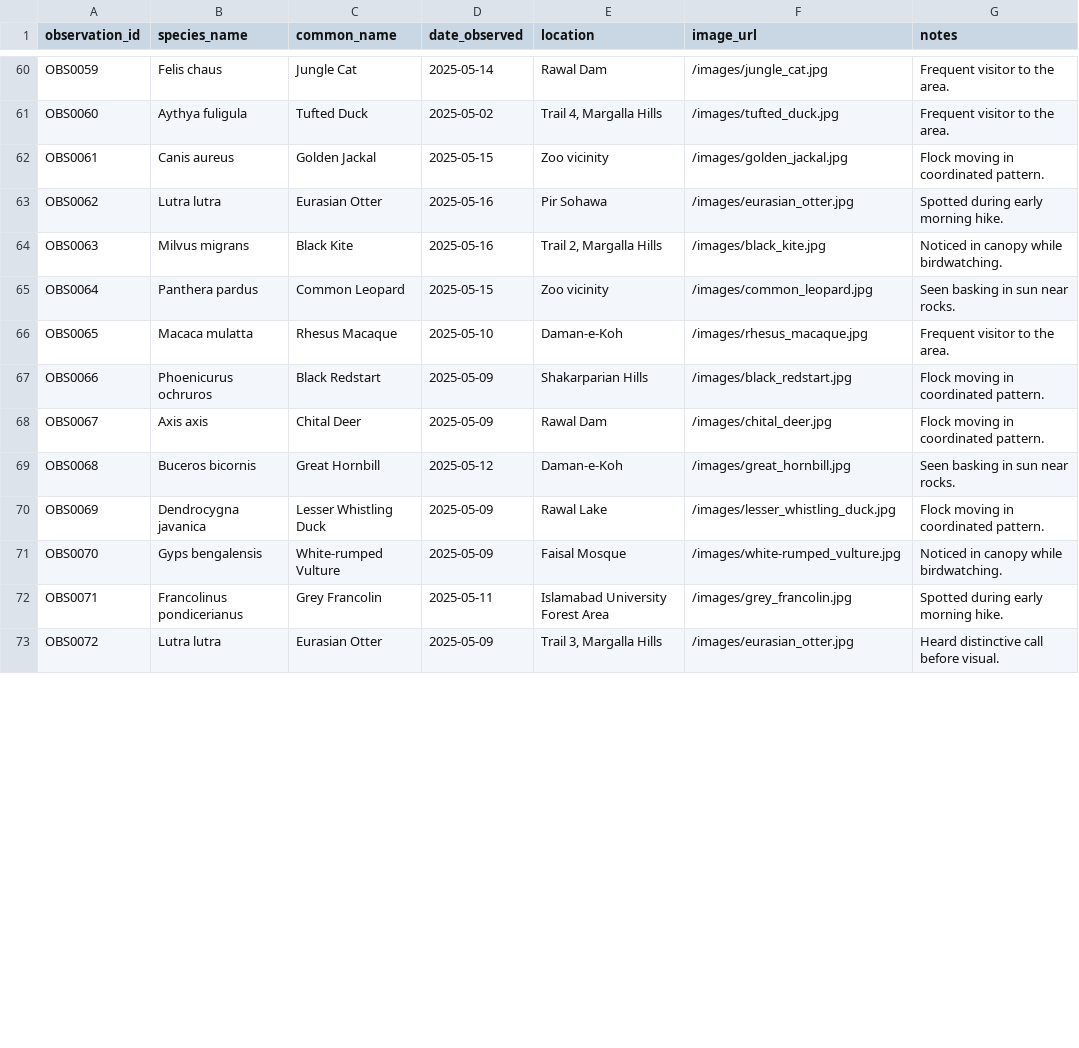
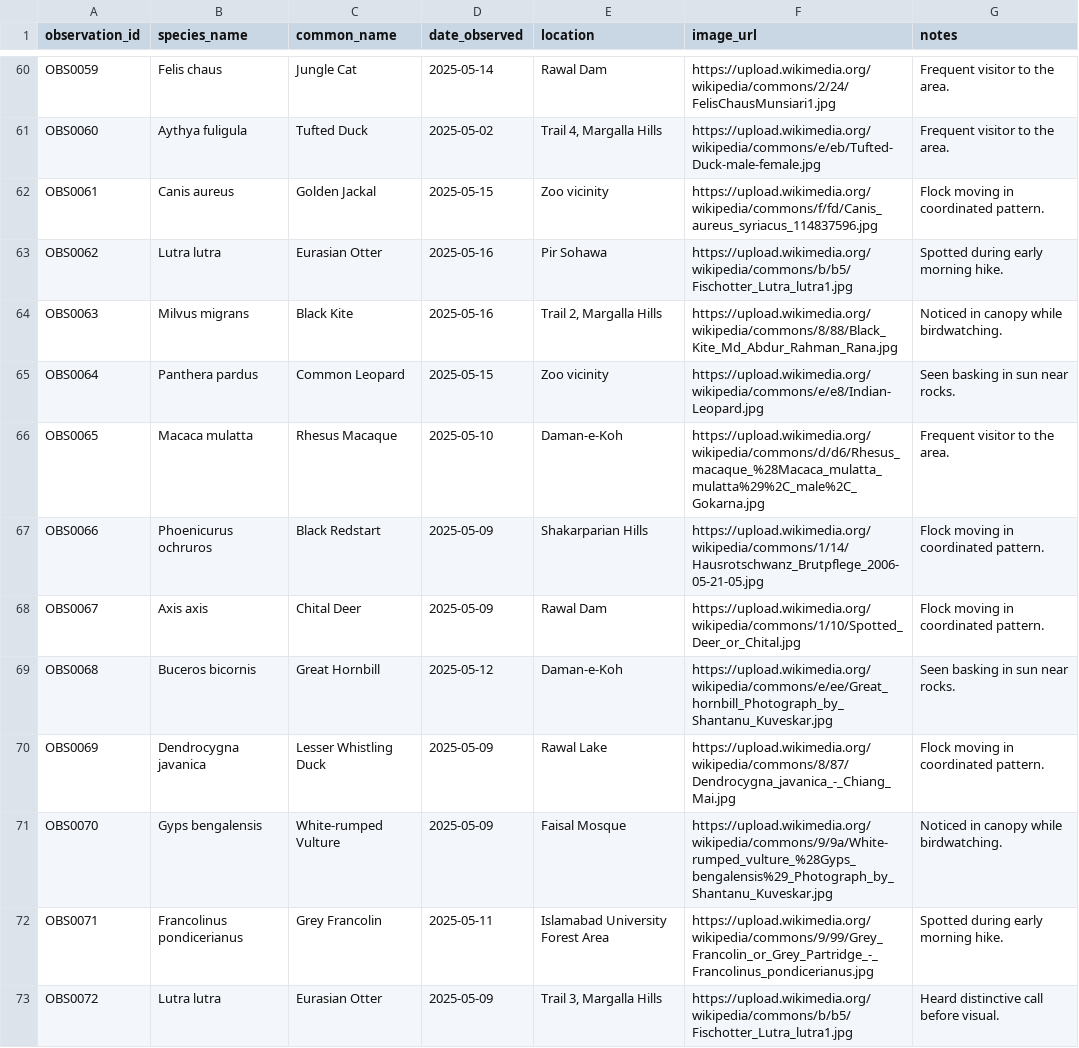
Before and after one commit to shitbaKashif/Islamabad-BioScout, a CSV file: D.csv, drawn as a sheet; only a part is shown, gaps mark what is left out; the diff covers the shown part only; the diff names each change by its address in the sheet, - before the commit and + after, or states it on an @@ line.

Commit message:
Add files via upload
V2 of data improved

```diff
--- a/D.csv
+++ b/D.csv
-F60 (image_url): /images/jungle_cat.jpg
+F60 (image_url): https://upload.wikimedia.org/wikipedia/commons/2/24/FelisChausMunsiari1.jpg
-F61 (image_url): /images/tufted_duck.jpg
+F61 (image_url): https://upload.wikimedia.org/wikipedia/commons/e/eb/Tufted-Duck-male-female.jpg
-F62 (image_url): /images/golden_jackal.jpg
+F62 (image_url): https://upload.wikimedia.org/wikipedia/commons/f/fd/Canis_aureus_syriacus_114837596.jpg
-F63 (image_url): /images/eurasian_otter.jpg
+F63 (image_url): https://upload.wikimedia.org/wikipedia/commons/b/b5/Fischotter_Lutra_lutra1.jpg
-F64 (image_url): /images/black_kite.jpg
+F64 (image_url): https://upload.wikimedia.org/wikipedia/commons/8/88/Black_Kite_Md_Abdur_Rahman_Rana.jpg
-F65 (image_url): /images/common_leopard.jpg
+F65 (image_url): https://upload.wikimedia.org/wikipedia/commons/e/e8/Indian-Leopard.jpg
-F66 (image_url): /images/rhesus_macaque.jpg
+F66 (image_url): https://upload.wikimedia.org/wikipedia/commons/d/d6/Rhesus_macaque_%28Macaca_mulatta_mulatta%29%2C_male%2C_Gokarna.jpg
-F67 (image_url): /images/black_redstart.jpg
+F67 (image_url): https://upload.wikimedia.org/wikipedia/commons/1/14/Hausrotschwanz_Brutpflege_2006-05-21-05.jpg
-F68 (image_url): /images/chital_deer.jpg
+F68 (image_url): https://upload.wikimedia.org/wikipedia/commons/1/10/Spotted_Deer_or_Chital.jpg
-F69 (image_url): /images/great_hornbill.jpg
+F69 (image_url): https://upload.wikimedia.org/wikipedia/commons/e/ee/Great_hornbill_Photograph_by_Shantanu_Kuveskar.jpg
-F70 (image_url): /images/lesser_whistling_duck.jpg
+F70 (image_url): https://upload.wikimedia.org/wikipedia/commons/8/87/Dendrocygna_javanica_-_Chiang_Mai.jpg
-F71 (image_url): /images/white-rumped_vulture.jpg
+F71 (image_url): https://upload.wikimedia.org/wikipedia/commons/9/9a/White-rumped_vulture_%28Gyps_bengalensis%29_Photograph_by_Shantanu_Kuveskar.jpg
-F72 (image_url): /images/grey_francolin.jpg
+F72 (image_url): https://upload.wikimedia.org/wikipedia/commons/9/99/Grey_Francolin_or_Grey_Partridge_-_Francolinus_pondicerianus.jpg
-F73 (image_url): /images/eurasian_otter.jpg
+F73 (image_url): https://upload.wikimedia.org/wikipedia/commons/b/b5/Fischotter_Lutra_lutra1.jpg
```
Also changed, not shown: 71 edited cells elsewhere in this file.
